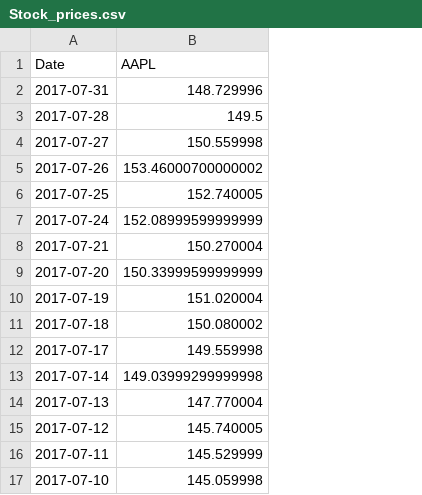
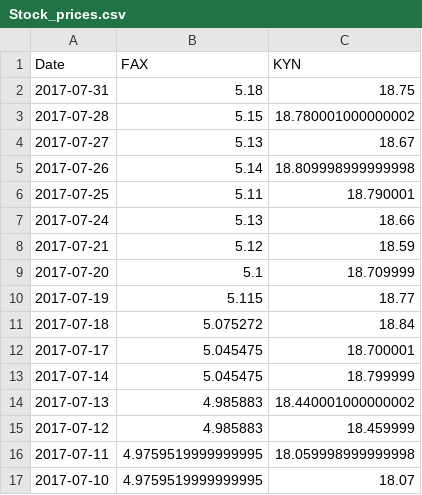
Before and after one commit to swanm89/Freestyle-Project, a CSV file: App/data/Stock_prices.csv, drawn as a sheet; removed rows and columns are numbered as before the commit, all else as after; the diff names each change by its address in the sheet, - before the commit and + after, or states it on an @@ line.

```diff
--- a/App/data/Stock_prices.csv
+++ b/App/data/Stock_prices.csv
-column B (AAPL), rows 2-17: 148.729996 | 149.5 | 150.559998 | 153.46000700000002 | 152.740005 | 152.08999599999999 | 150.270004 | 150.33999599999999 | 151.020004 | 150.080002 | 149.559998 | 149.03999299999998 | 147.770004 | 145.740005 | 145.529999 | 145.059998
+column B (FAX), rows 2-17: 5.18 | 5.15 | 5.13 | 5.14 | 5.11 | 5.13 | 5.12 | 5.1 | 5.115 | 5.075272 | 5.045475 | 5.045475 | 4.985883 | 4.985883 | 4.9759519999999995 | 4.9759519999999995
+column C (KYN), rows 2-17: 18.75 | 18.780001000000002 | 18.67 | 18.809998999999998 | 18.790001 | 18.66 | 18.59 | 18.709999 | 18.77 | 18.84 | 18.700001 | 18.799999 | 18.440001000000002 | 18.459999 | 18.059998999999998 | 18.07
```
Also changed, not shown: 2 other files.
